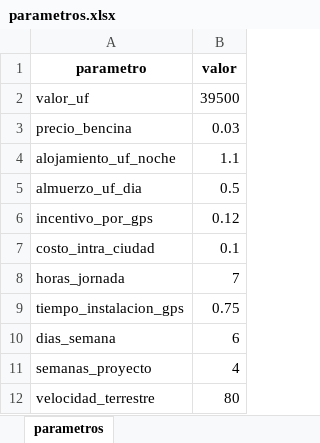
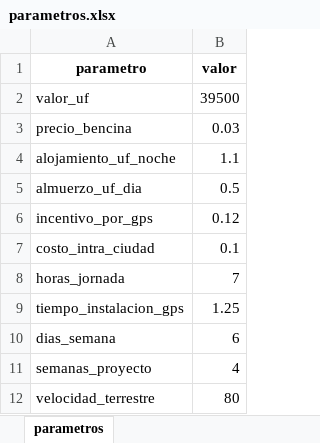
Before and after one commit to christianzv14-coder/Cerebro, an Excel workbook: data/parametros.xlsx, sheet parametros, drawn as a sheet; values as stored, in another font and other column widths than the file's, no borders; the diff names each change by its address in the sheet, - before the commit and + after, or states it on an @@ line.

Commit message:
Update parametros.xlsx

```diff
--- a/data/parametros.xlsx (sheet parametros)
+++ b/data/parametros.xlsx (sheet parametros)
-B9 (valor): 0.75
+B9 (valor): 1.25
```
